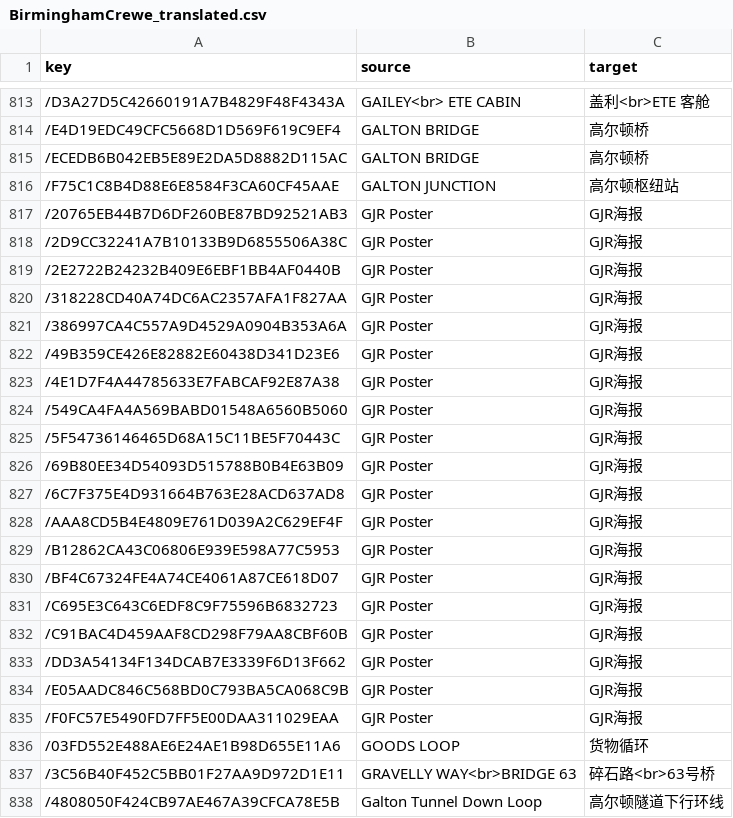
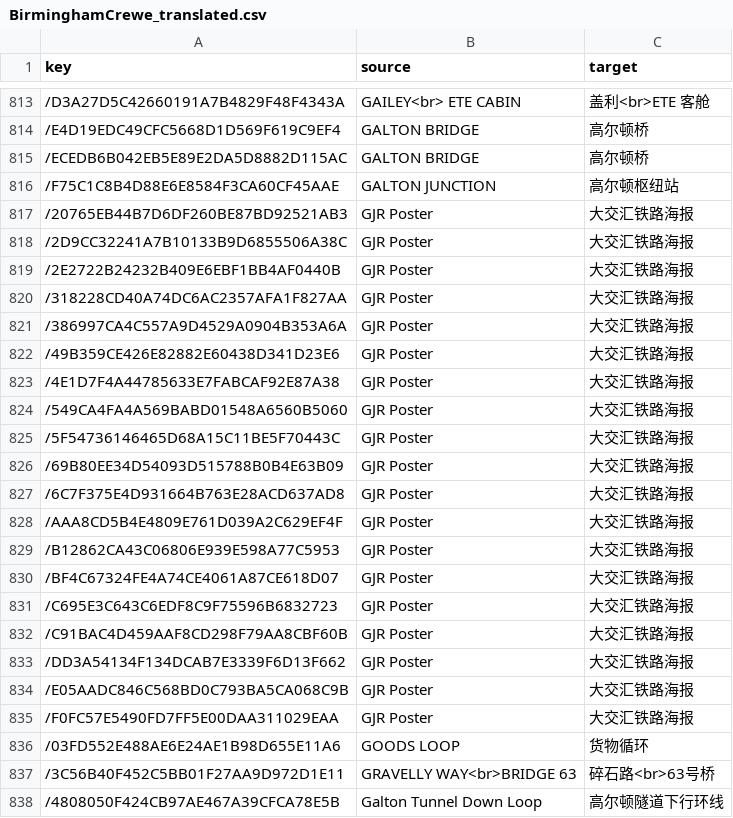
Before and after one commit to smallg0at/tswloc, a CSV file: BirminghamCrewe_translated.csv, drawn as a sheet; only a part is shown, gaps mark what is left out.

```diff
--- a/BirminghamCrewe_translated.csv
+++ b/BirminghamCrewe_translated.csv
@@ -816,21 +816,21 @@
 /F75C1C8B4D88E6E8584F3CA60CF45AAE,GALTON JUNCTION,高尔顿枢纽站
-/20765EB44B7D6DF260BE87BD92521AB3,GJR Poster,GJR海报
-/2D9CC32241A7B10133B9D6855506A38C,GJR Poster,GJR海报
-/2E2722B24232B409E6EBF1BB4AF0440B,GJR Poster,GJR海报
-/318228CD40A74DC6AC2357AFA1F827AA,GJR Poster,GJR海报
-/386997CA4C557A9D4529A0904B353A6A,GJR Poster,GJR海报
-/49B359CE426E82882E60438D341D23E6,GJR Poster,GJR海报
-/4E1D7F4A44785633E7FABCAF92E87A38,GJR Poster,GJR海报
-/549CA4FA4A569BABD01548A6560B5060,GJR Poster,GJR海报
-/5F54736146465D68A15C11BE5F70443C,GJR Poster,GJR海报
-/69B80EE34D54093D515788B0B4E63B09,GJR Poster,GJR海报
-/6C7F375E4D931664B763E28ACD637AD8,GJR Poster,GJR海报
-/AAA8CD5B4E4809E761D039A2C629EF4F,GJR Poster,GJR海报
-/B12862CA43C06806E939E598A77C5953,GJR Poster,GJR海报
-/BF4C67324FE4A74CE4061A87CE618D07,GJR Poster,GJR海报
-/C695E3C643C6EDF8C9F75596B6832723,GJR Poster,GJR海报
-/C91BAC4D459AAF8CD298F79AA8CBF60B,GJR Poster,GJR海报
-/DD3A54134F134DCAB7E3339F6D13F662,GJR Poster,GJR海报
-/E05AADC846C568BD0C793BA5CA068C9B,GJR Poster,GJR海报
-/F0FC57E5490FD7FF5E00DAA311029EAA,GJR Poster,GJR海报
+/20765EB44B7D6DF260BE87BD92521AB3,GJR Poster,大交汇铁路海报
+/2D9CC32241A7B10133B9D6855506A38C,GJR Poster,大交汇铁路海报
+/2E2722B24232B409E6EBF1BB4AF0440B,GJR Poster,大交汇铁路海报
+/318228CD40A74DC6AC2357AFA1F827AA,GJR Poster,大交汇铁路海报
+/386997CA4C557A9D4529A0904B353A6A,GJR Poster,大交汇铁路海报
+/49B359CE426E82882E60438D341D23E6,GJR Poster,大交汇铁路海报
+/4E1D7F4A44785633E7FABCAF92E87A38,GJR Poster,大交汇铁路海报
+/549CA4FA4A569BABD01548A6560B5060,GJR Poster,大交汇铁路海报
+/5F54736146465D68A15C11BE5F70443C,GJR Poster,大交汇铁路海报
+/69B80EE34D54093D515788B0B4E63B09,GJR Poster,大交汇铁路海报
+/6C7F375E4D931664B763E28ACD637AD8,GJR Poster,大交汇铁路海报
+/AAA8CD5B4E4809E761D039A2C629EF4F,GJR Poster,大交汇铁路海报
+/B12862CA43C06806E939E598A77C5953,GJR Poster,大交汇铁路海报
+/BF4C67324FE4A74CE4061A87CE618D07,GJR Poster,大交汇铁路海报
+/C695E3C643C6EDF8C9F75596B6832723,GJR Poster,大交汇铁路海报
+/C91BAC4D459AAF8CD298F79AA8CBF60B,GJR Poster,大交汇铁路海报
+/DD3A54134F134DCAB7E3339F6D13F662,GJR Poster,大交汇铁路海报
+/E05AADC846C568BD0C793BA5CA068C9B,GJR Poster,大交汇铁路海报
+/F0FC57E5490FD7FF5E00DAA311029EAA,GJR Poster,大交汇铁路海报
 /03FD552E488AE6E24AE1B98D655E11A6,GOODS LOOP,货物循环
```
Also changed, not shown: CrossCity_170Pack_Gameplay_translated.csv, GJL_Gameplay_translated.csv, 13 other files.
